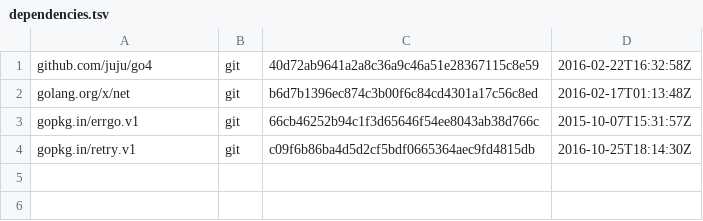
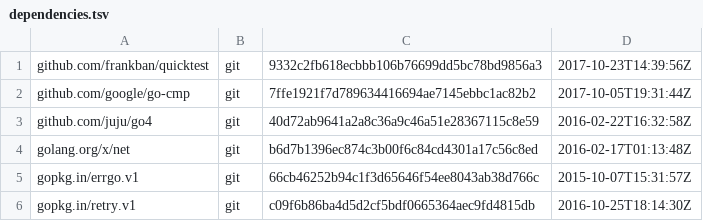
Before and after one commit to juju/persistent-cookiejar, a TSV file: dependencies.tsv, drawn as a sheet.

Commit message:
Update dependencies.

```diff
--- a/dependencies.tsv
+++ b/dependencies.tsv
@@ -1 +1,3 @@
+github.com/frankban/quicktest	git	9332c2fb618ecbbb106b76699dd5bc78bd9856a3	2017-10-23T14:39:56Z
+github.com/google/go-cmp	git	7ffe1921f7d789634416694ae7145ebbc1ac82b2	2017-10-05T19:31:44Z
 github.com/juju/go4	git	40d72ab9641a2a8c36a9c46a51e28367115c8e59	2016-02-22T16:32:58Z
```
